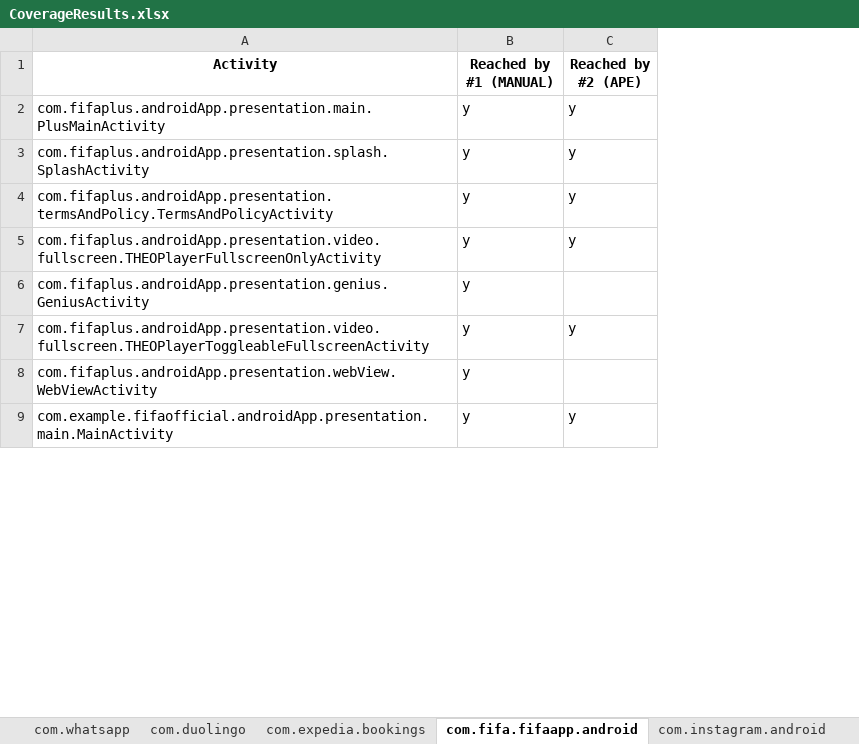
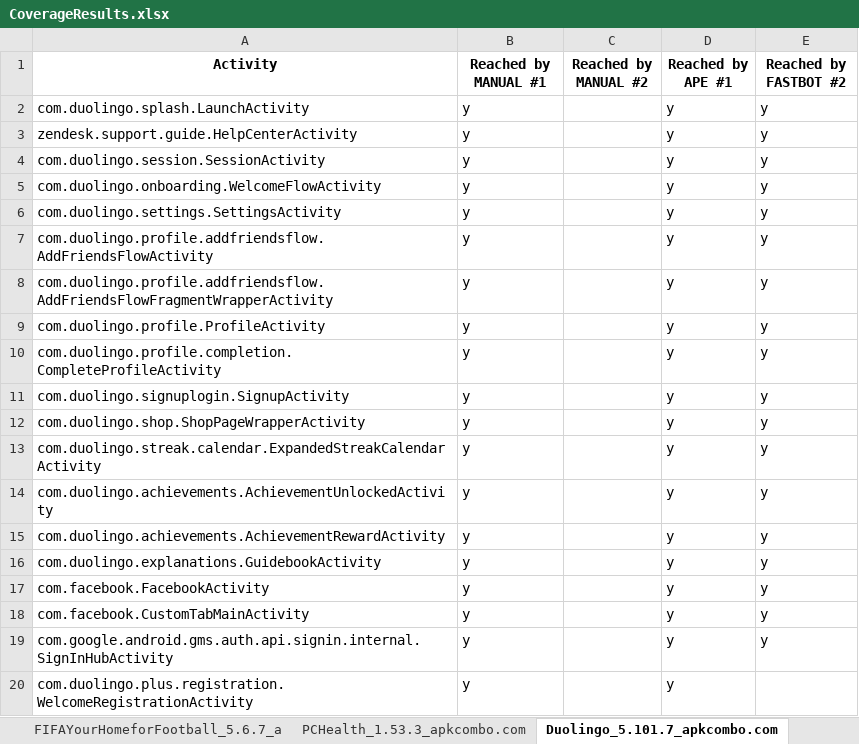
Before and after one commit to anon-self/anon-self.github.io, an Excel workbook: assets/data/CoverageResults.xlsx, sheet Duolingo_5.101.7_apkcombo.com, drawn as a sheet; only a part is shown; values as stored, in another font and other column widths than the file's, no borders; removed rows and columns are numbered as before the commit, all else as after; the diff covers the shown part only; the diff names each change by its address in the sheet, - before the commit and + after, or states it on an @@ line.

```diff
--- a/assets/data/CoverageResults.xlsx (sheet Duolingo_5.101.7_apkcombo.com)
+++ b/assets/data/CoverageResults.xlsx (sheet Duolingo_5.101.7_apkcombo.com)
-sheet tab: com.duolingo
+sheet tab: FIFAYourHomeforFootball_5.6.7_a
-sheet tab: com.expedia.bookings
+sheet tab: PCHealth_1.53.3_apkcombo.com
-sheet tab: com.fifa.fifaapp.android
+sheet tab: Duolingo_5.101.7_apkcombo.com
+column C (Reached by MANUAL #2), empty
+column E (Reached by FASTBOT #2), rows 3-4: y | y; rows 7-8: y | y; row 13: y; row 19: y
-B1: Reached by #1 (MANUAL)
+B1: Reached by MANUAL #1
-D1: Reached by #2 (APE)
+D1: Reached by APE #1
+row 2: com.duolingo.splash.LaunchActivity | y |  | y | y
-A3 (Activity): com.fifaplus.androidApp.presentation.main.PlusMainActivity
+A3 (Activity): zendesk.support.guide.HelpCenterActivity
-A4 (Activity): com.fifaplus.androidApp.presentation.splash.SplashActivity
+A4 (Activity): com.duolingo.session.SessionActivity
+row 5: com.duolingo.onboarding.WelcomeFlowActivity | y |  | y | y
+row 6: com.duolingo.settings.SettingsActivity | y |  | y | y
-A7 (Activity): com.fifaplus.androidApp.presentation.termsAndPolicy.TermsAndPolicyActivity
+A7 (Activity): com.duolingo.profile.addfriendsflow.AddFriendsFlowActivity
-A8 (Activity): com.fifaplus.androidApp.presentation.video.fullscreen.THEOPlayerFullscreenOnlyActivity
+A8 (Activity): com.duolingo.profile.addfriendsflow.AddFriendsFlowFragmentWrapperActivity
-row 6: com.fifaplus.androidApp.presentation.genius.GeniusActivity | y
+row 9: com.duolingo.profile.ProfileActivity | y |  | y | y
+row 10: com.duolingo.profile.completion.CompleteProfileActivity | y |  | y | y
+row 11: com.duolingo.signuplogin.SignupActivity | y |  | y | y
+row 12: com.duolingo.shop.ShopPageWrapperActivity | y |  | y | y
-A13 (Activity): com.fifaplus.androidApp.presentation.video.fullscreen.THEOPlayerToggleableFullscreenActivity
+A13 (Activity): com.duolingo.streak.calendar.ExpandedStreakCalendarActivity
-row 8: com.fifaplus.androidApp.presentation.webView.WebViewActivity | y
+row 14: com.duolingo.achievements.AchievementUnlockedActivity | y |  | y | y
+row 15: com.duolingo.achievements.AchievementRewardActivity | y |  | y | y
+row 16: com.duolingo.explanations.GuidebookActivity | y |  | y | y
+row 17: com.facebook.FacebookActivity | y |  | y | y
+row 18: com.facebook.CustomTabMainActivity | y |  | y | y
-A19 (Activity): com.example.fifaofficial.androidApp.presentation.main.MainActivity
+A19 (Activity): com.google.android.gms.auth.api.signin.internal.SignInHubActivity
+row 20: com.duolingo.plus.registration.WelcomeRegistrationActivity | y |  | y
```
Also changed, not shown: 86 added rows, 4 removed rows, 1 moved row and 21 edited cells elsewhere in this sheet, sheet WhatsAppMessenger, sheet TikTok, sheet SamsungSmartSwitchMobile, sheet BumbleDatingFriendsapp, sheet SephoraBuyMakeupSkincare, sheet CapCut-VideoEditor, 36 more sheets, other sheet tabs.
